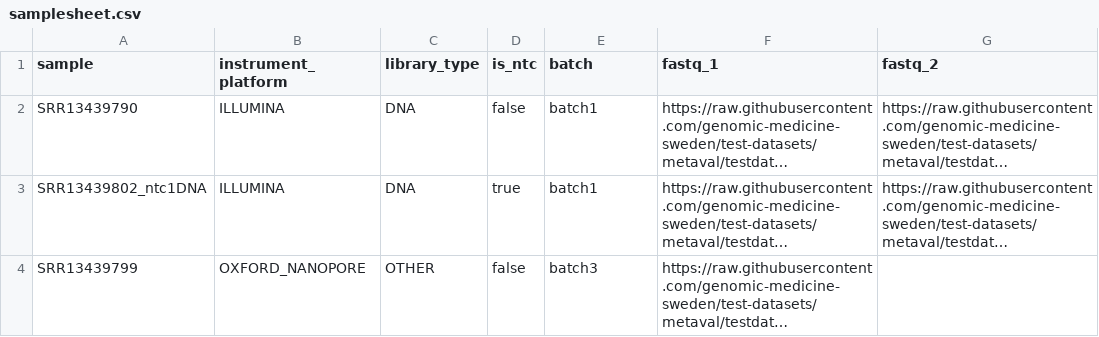
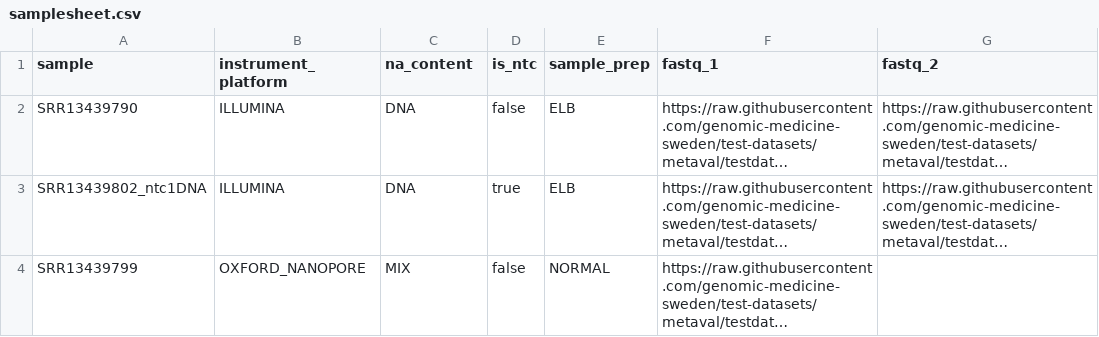
Before and after one commit to genomic-medicine-sweden/test-datasets, a CSV file: modules_nftest_data/metaval_report/samplesheet.csv, drawn as a sheet; only a part is shown; long unchanged cells end in …; the diff names each change by its address in the sheet, - before the commit and + after, or states it on an @@ line.

Commit message:
update samplesheet

```diff
--- a/modules_nftest_data/metaval_report/samplesheet.csv
+++ b/modules_nftest_data/metaval_report/samplesheet.csv
-C1: library_type
+C1: na_content
-E1: batch
+E1: sample_prep
-E2:E3 (sample_prep): batch1
+E2:E3 (sample_prep): ELB
-C4 (na_content): OTHER
+C4 (na_content): MIX
-E4 (sample_prep): batch3
+E4 (sample_prep): NORMAL
```
Also changed, not shown: samplesheet.csv, 6 other files.
